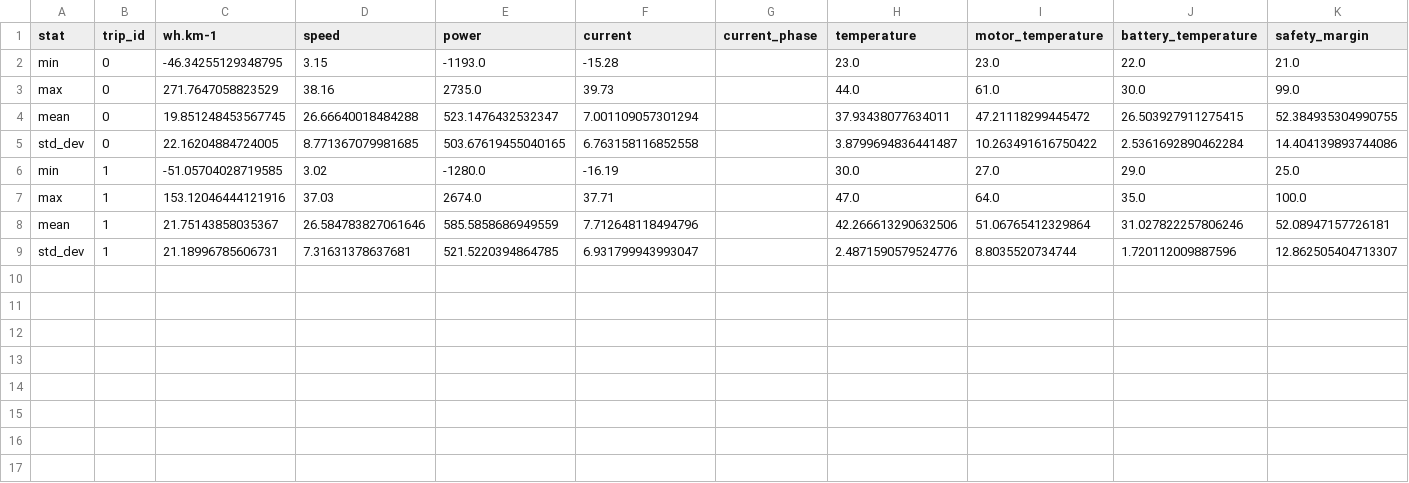
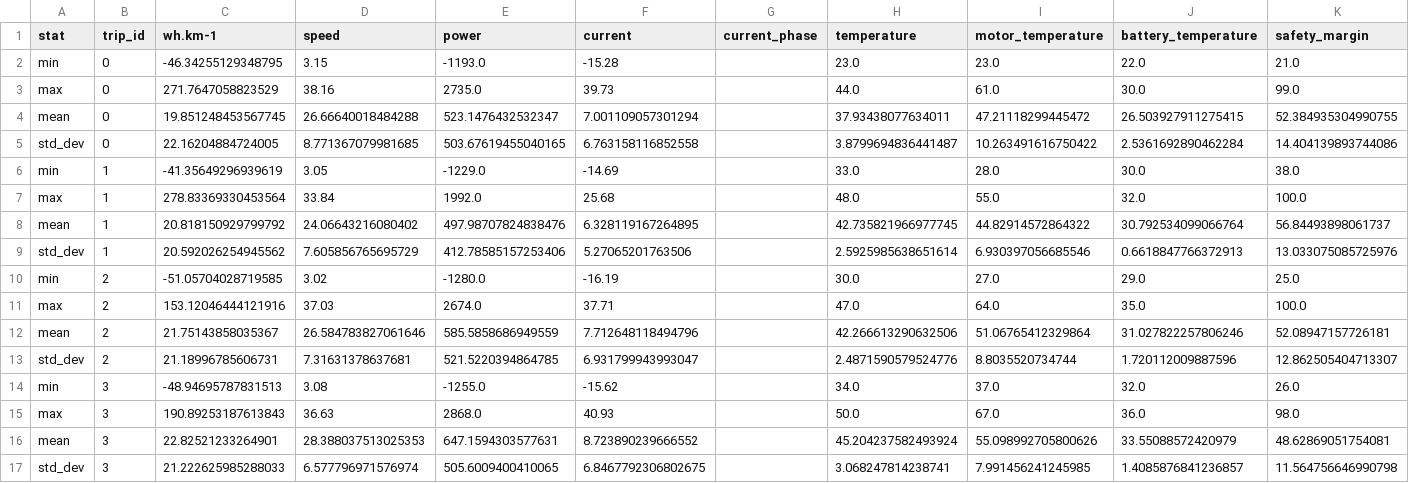
Before and after one commit to Tritbool/EUC_core, a CSV file: stats/v9/summary.csv, drawn as a sheet.

Commit message:
v9 trips

```diff
--- a/stats/v9/summary.csv
+++ b/stats/v9/summary.csv
@@ -5,5 +5,13 @@ mean,0,19.851248453567745,26.66640018484288,523.1476432532347,7.001109057301294,
 std_dev,0,22.16204884724005,8.771367079981685,503.67619455040165,6.763158116852558,,3.8799694836441487,10.263491616750422,2.5361692890462284,14.404139893744086
-min,1,-51.05704028719585,3.02,-1280.0,-16.19,,30.0,27.0,29.0,25.0
-max,1,153.12046444121916,37.03,2674.0,37.71,,47.0,64.0,35.0,100.0
-mean,1,21.75143858035367,26.584783827061646,585.5858686949559,7.712648118494796,,42.266613290632506,51.06765412329864,31.027822257806246,52.08947157726181
-std_dev,1,21.18996785606731,7.31631378637681,521.5220394864785,6.931799943993047,,2.4871590579524776,8.8035520734744,1.720112009887596,12.862505404713307
+min,1,-41.35649296939619,3.05,-1229.0,-14.69,,33.0,28.0,30.0,38.0
+max,1,278.83369330453564,33.84,1992.0,25.68,,48.0,55.0,32.0,100.0
+mean,1,20.818150929799792,24.06643216080402,497.98707824838476,6.328119167264895,,42.735821966977745,44.82914572864322,30.792534099066764,56.84493898061737
+std_dev,1,20.592026254945562,7.605856765695729,412.78585157253406,5.27065201763506,,2.5925985638651614,6.930397056685546,0.6618847766372913,13.033075085725976
+min,2,-51.05704028719585,3.02,-1280.0,-16.19,,30.0,27.0,29.0,25.0
+max,2,153.12046444121916,37.03,2674.0,37.71,,47.0,64.0,35.0,100.0
+mean,2,21.75143858035367,26.584783827061646,585.5858686949559,7.712648118494796,,42.266613290632506,51.06765412329864,31.027822257806246,52.08947157726181
+std_dev,2,21.18996785606731,7.31631378637681,521.5220394864785,6.931799943993047,,2.4871590579524776,8.8035520734744,1.720112009887596,12.862505404713307
+min,3,-48.94695787831513,3.08,-1255.0,-15.62,,34.0,37.0,32.0,26.0
+max,3,190.89253187613843,36.63,2868.0,40.93,,50.0,67.0,36.0,98.0
+mean,3,22.82521233264901,28.388037513025353,647.1594303577631,8.723890239666552,,45.204237582493924,55.098992705800626,33.55088572420979,48.62869051754081
+std_dev,3,21.222625985288033,6.577796971576974,505.6009400410065,6.8467792306802675,,3.068247814238741,7.991456241245985,1.4085876841236857,11.564756646990798
```
Also changed, not shown: stats/master_pro_V2/conso.csv, stats/master_pro_V2/env.csv, 39 other files.
